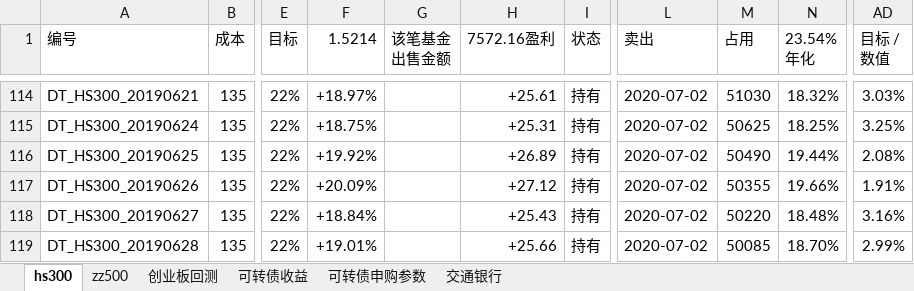
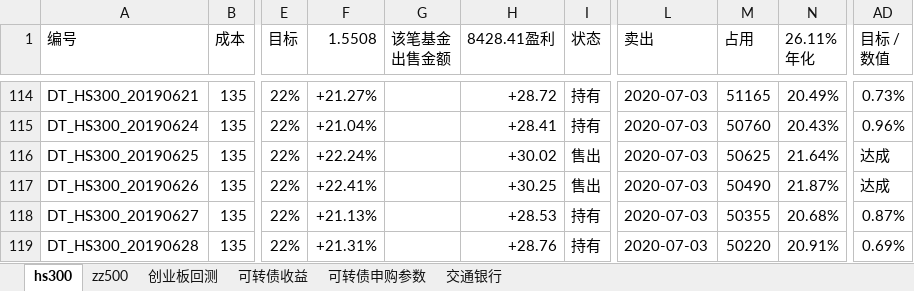
Before and after one commit to husky8/cccode, an Excel workbook: invest/配置.xlsx, sheet hs300, drawn as a sheet; only a part is shown, gaps mark what is left out; values as stored, in another font and other column widths than the file's, no cell formats; charts and pictures and conditional formats not drawn; ↵ is a line break in a cell; the diff covers the shown part only; the diff names each change by its address in the sheet, - before the commit and + after, or states it on an @@ line.

```diff
--- a/invest/配置.xlsx (sheet hs300)
+++ b/invest/配置.xlsx (sheet hs300)
-F1: 1.5214
+F1: 1.5508
-H1: 7572.16盈利
+H1: 8428.41盈利
-N1: 23.54% ↵ 年化
+N1: 26.11% ↵ 年化
-F114 (1.5508): +18.97%
+F114 (1.5508): +21.27%
-H114 (8428.41盈利): +25.61
+H114 (8428.41盈利): +28.72
-L114:L119 (卖出): 2020-07-02
+L114:L119 (卖出): 2020-07-03
-M114 (占用): 51030
+M114 (占用): 51165
-N114 (26.11% 年化): 18.32%
+N114 (26.11% 年化): 20.49%
-AD114 (目标 / 数值): 3.03%
+AD114 (目标 / 数值): 0.73%
-F115 (1.5508): +18.75%
+F115 (1.5508): +21.04%
-H115 (8428.41盈利): +25.31
+H115 (8428.41盈利): +28.41
-M115 (占用): 50625
+M115 (占用): 50760
-N115 (26.11% 年化): 18.25%
+N115 (26.11% 年化): 20.43%
-AD115 (目标 / 数值): 3.25%
+AD115 (目标 / 数值): 0.96%
-F116 (1.5508): +19.92%
+F116 (1.5508): +22.24%
-H116 (8428.41盈利): +26.89
+H116 (8428.41盈利): +30.02
-I116:I117 (状态): 持有
+I116:I117 (状态): 售出
-M116 (占用): 50490
+M116 (占用): 50625
-N116 (26.11% 年化): 19.44%
+N116 (26.11% 年化): 21.64%
-AD116 (目标 / 数值): 2.08%
+AD116 (目标 / 数值): 达成
-F117 (1.5508): +20.09%
+F117 (1.5508): +22.41%
-H117 (8428.41盈利): +27.12
+H117 (8428.41盈利): +30.25
-M117 (占用): 50355
+M117 (占用): 50490
-N117 (26.11% 年化): 19.66%
+N117 (26.11% 年化): 21.87%
-AD117 (目标 / 数值): 1.91%
+AD117 (目标 / 数值): 达成
-F118 (1.5508): +18.84%
+F118 (1.5508): +21.13%
-H118 (8428.41盈利): +25.43
+H118 (8428.41盈利): +28.53
-M118 (占用): 50220
+M118 (占用): 50355
-N118 (26.11% 年化): 18.48%
+N118 (26.11% 年化): 20.68%
-AD118 (目标 / 数值): 3.16%
+AD118 (目标 / 数值): 0.87%
-F119 (1.5508): +19.01%
+F119 (1.5508): +21.31%
-H119 (8428.41盈利): +25.66
+H119 (8428.41盈利): +28.76
-M119 (占用): 50085
+M119 (占用): 50220
-N119 (26.11% 年化): 18.70%
+N119 (26.11% 年化): 20.91%
-AD119 (目标 / 数值): 2.99%
+AD119 (目标 / 数值): 0.69%
```
Also changed, not shown: 5 added rows and 1747 edited cells elsewhere in this sheet, sheet zz500, sheet 可转债收益, cell formats, formulas that keep their value, 1 other file.
